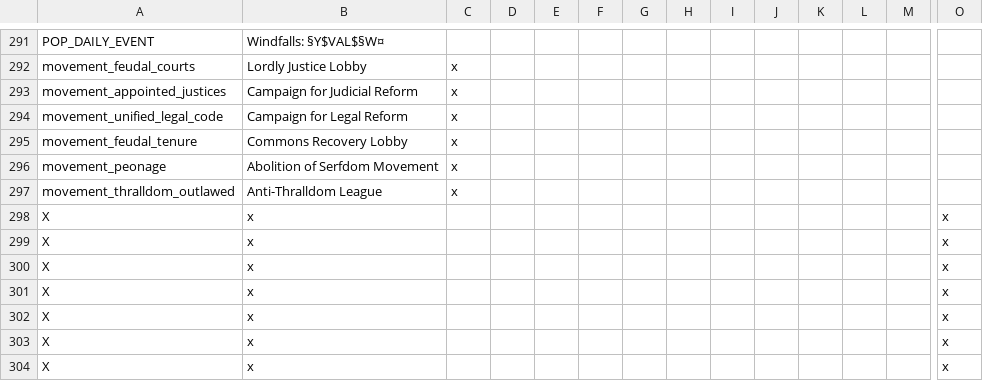
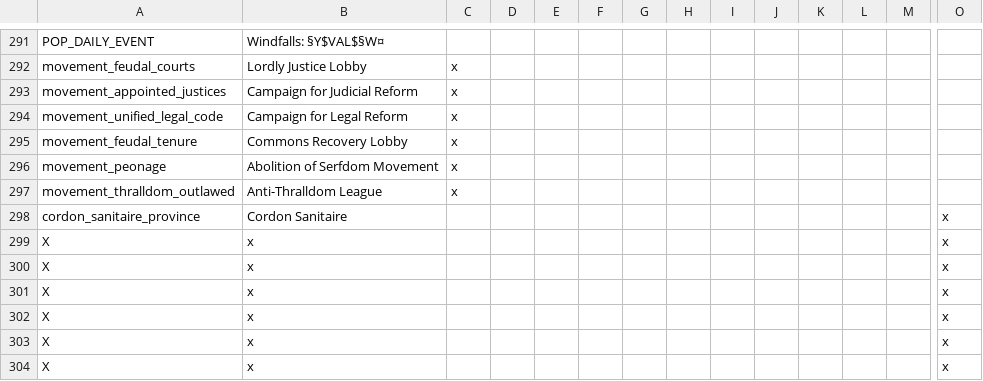
Before and after one commit to Gubelio/GGG, a CSV file: GGG/localisation/00_GGG_misc2.csv, drawn as a sheet; only a part is shown, gaps mark what is left out; removed rows and columns are numbered as before the commit, all else as after; rows hold the shown columns only; the diff names each change by its address in the sheet, - before the commit and + after, or states it on an @@ line.

```diff
--- a/GGG/localisation/00_GGG_misc2.csv
+++ b/GGG/localisation/00_GGG_misc2.csv
-row 298: X | x |  |  |  |  |  |  |  |  |  |  |  | x
+row 298: cordon_sanitaire_province | Cordon Sanitaire |  |  |  |  |  |  |  |  |  |  |  | x
```
Also changed, not shown: GGG/localisation/00_GGG_decisions.csv, 1 other file.
